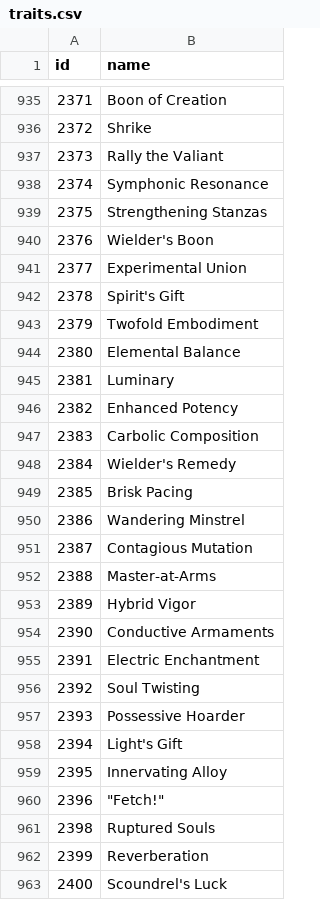
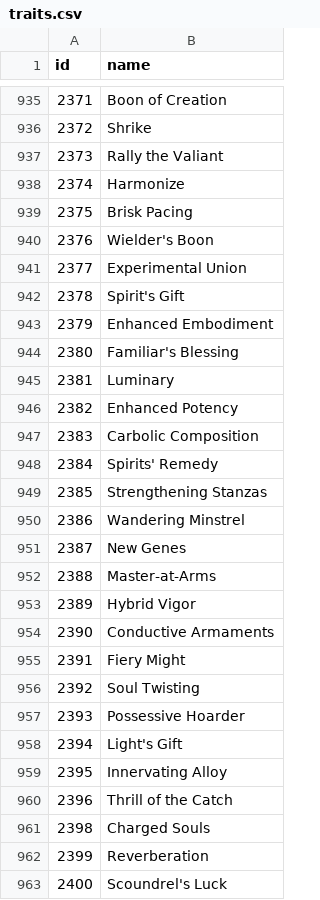
Before and after one commit to accessibilitywars/zaw2, a CSV file: static/traits.csv, drawn as a sheet; only a part is shown, gaps mark what is left out; the diff covers the shown part only.

```diff
--- a/static/traits.csv
+++ b/static/traits.csv
@@ -937,4 +937,4 @@ id,name
 2373,"Rally the Valiant"
-2374,"Symphonic Resonance"
-2375,"Strengthening Stanzas"
+2374,"Harmonize"
+2375,"Brisk Pacing"
 2376,"Wielder's Boon"
@@ -942,4 +942,4 @@ id,name
 2378,"Spirit's Gift"
-2379,"Twofold Embodiment"
-2380,"Elemental Balance"
+2379,"Enhanced Embodiment"
+2380,"Familiar's Blessing"
 2381,"Luminary"
@@ -947,6 +947,6 @@ id,name
 2383,"Carbolic Composition"
-2384,"Wielder's Remedy"
-2385,"Brisk Pacing"
+2384,"Spirits' Remedy"
+2385,"Strengthening Stanzas"
 2386,"Wandering Minstrel"
-2387,"Contagious Mutation"
+2387,"New Genes"
 2388,"Master-at-Arms"
@@ -954,3 +954,3 @@ id,name
 2390,"Conductive Armaments"
-2391,"Electric Enchantment"
+2391,"Fiery Might"
 2392,"Soul Twisting"
@@ -959,4 +959,4 @@ id,name
 2395,"Innervating Alloy"
-2396,"""Fetch!"""
-2398,"Ruptured Souls"
+2396,"Thrill of the Catch"
+2398,"Charged Souls"
 2399,"Reverberation"
```
Also changed, not shown: 18 edited cells elsewhere in this file, static/pets.csv, static/relics.csv, 2 other files.
